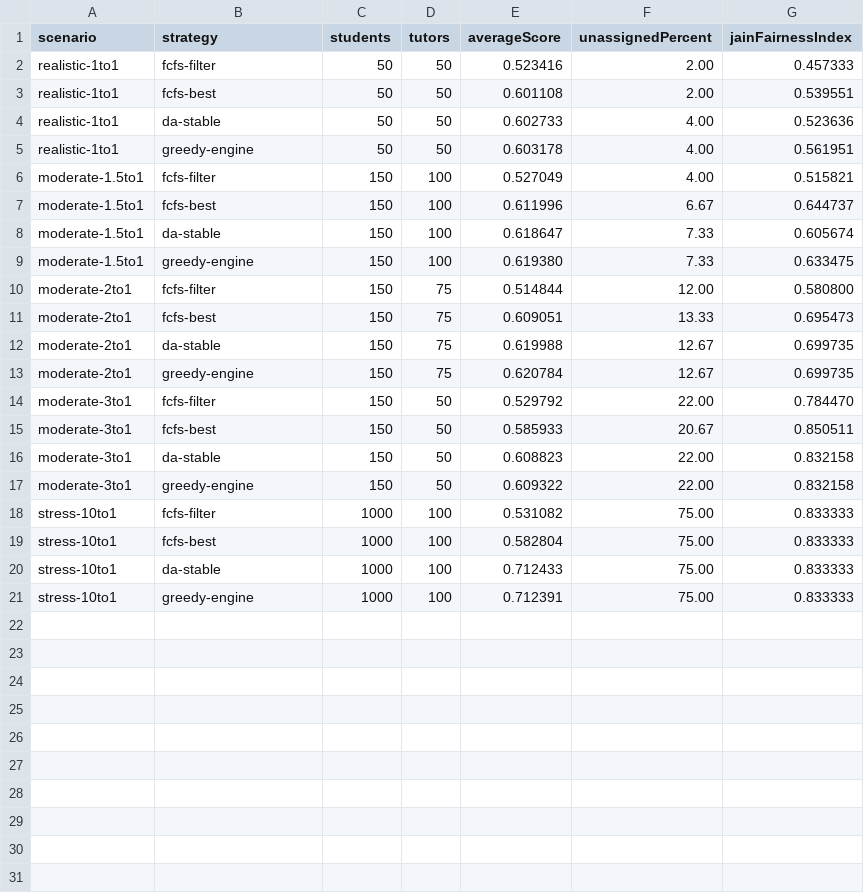
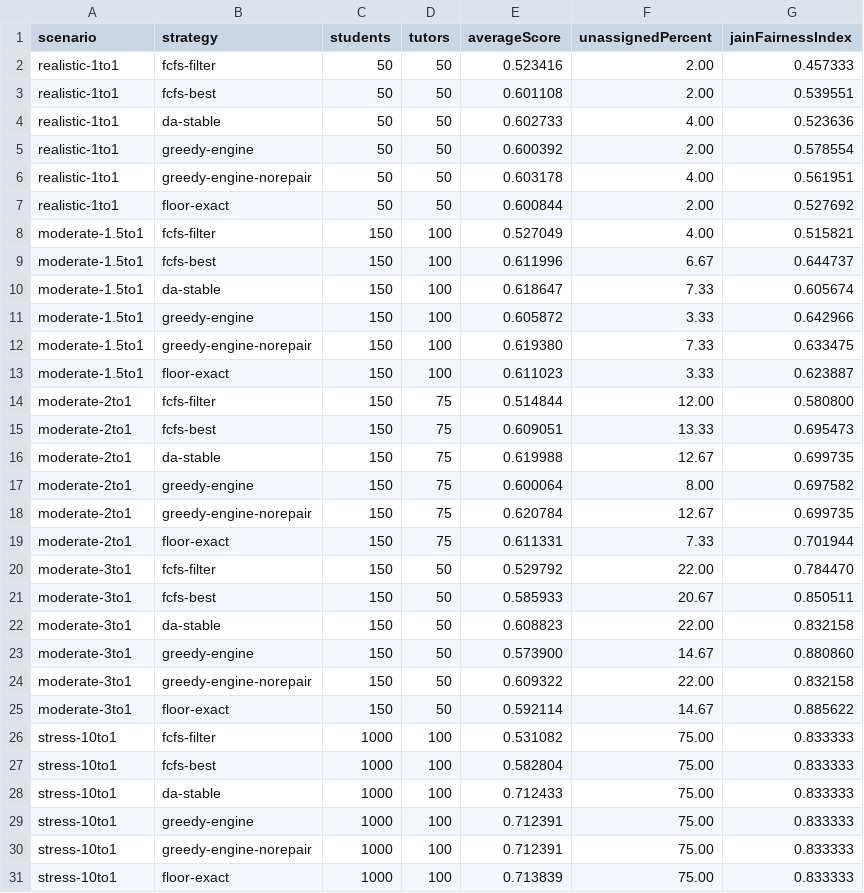
Before and after one commit to sammythadev/student-tutor-platform, a CSV file: backend/docs/benchmarks/baseline-comparison-results.csv, drawn as a sheet.

```diff
--- a/backend/docs/benchmarks/baseline-comparison-results.csv
+++ b/backend/docs/benchmarks/baseline-comparison-results.csv
@@ -4,3 +4,5 @@ realistic-1to1,fcfs-best,50,50,0.601108,2.00,0.539551
 realistic-1to1,da-stable,50,50,0.602733,4.00,0.523636
-realistic-1to1,greedy-engine,50,50,0.603178,4.00,0.561951
+realistic-1to1,greedy-engine,50,50,0.600392,2.00,0.578554
+realistic-1to1,greedy-engine-norepair,50,50,0.603178,4.00,0.561951
+realistic-1to1,floor-exact,50,50,0.600844,2.00,0.527692
 moderate-1.5to1,fcfs-filter,150,100,0.527049,4.00,0.515821
@@ -8,3 +10,5 @@ moderate-1.5to1,fcfs-best,150,100,0.611996,6.67,0.644737
 moderate-1.5to1,da-stable,150,100,0.618647,7.33,0.605674
-moderate-1.5to1,greedy-engine,150,100,0.619380,7.33,0.633475
+moderate-1.5to1,greedy-engine,150,100,0.605872,3.33,0.642966
+moderate-1.5to1,greedy-engine-norepair,150,100,0.619380,7.33,0.633475
+moderate-1.5to1,floor-exact,150,100,0.611023,3.33,0.623887
 moderate-2to1,fcfs-filter,150,75,0.514844,12.00,0.580800
@@ -12,3 +16,5 @@ moderate-2to1,fcfs-best,150,75,0.609051,13.33,0.695473
 moderate-2to1,da-stable,150,75,0.619988,12.67,0.699735
-moderate-2to1,greedy-engine,150,75,0.620784,12.67,0.699735
+moderate-2to1,greedy-engine,150,75,0.600064,8.00,0.697582
+moderate-2to1,greedy-engine-norepair,150,75,0.620784,12.67,0.699735
+moderate-2to1,floor-exact,150,75,0.611331,7.33,0.701944
 moderate-3to1,fcfs-filter,150,50,0.529792,22.00,0.784470
@@ -16,3 +22,5 @@ moderate-3to1,fcfs-best,150,50,0.585933,20.67,0.850511
 moderate-3to1,da-stable,150,50,0.608823,22.00,0.832158
-moderate-3to1,greedy-engine,150,50,0.609322,22.00,0.832158
+moderate-3to1,greedy-engine,150,50,0.573900,14.67,0.880860
+moderate-3to1,greedy-engine-norepair,150,50,0.609322,22.00,0.832158
+moderate-3to1,floor-exact,150,50,0.592114,14.67,0.885622
 stress-10to1,fcfs-filter,1000,100,0.531082,75.00,0.833333
@@ -21 +29,3 @@ stress-10to1,da-stable,1000,100,0.712433,75.00,0.833333
 stress-10to1,greedy-engine,1000,100,0.712391,75.00,0.833333
+stress-10to1,greedy-engine-norepair,1000,100,0.712391,75.00,0.833333
+stress-10to1,floor-exact,1000,100,0.713839,75.00,0.833333
```
Also changed, not shown: backend/docs/benchmarks/baseline-statistics-results.csv, backend/docs/benchmarks/evaluation-results.csv, 29 other files.
